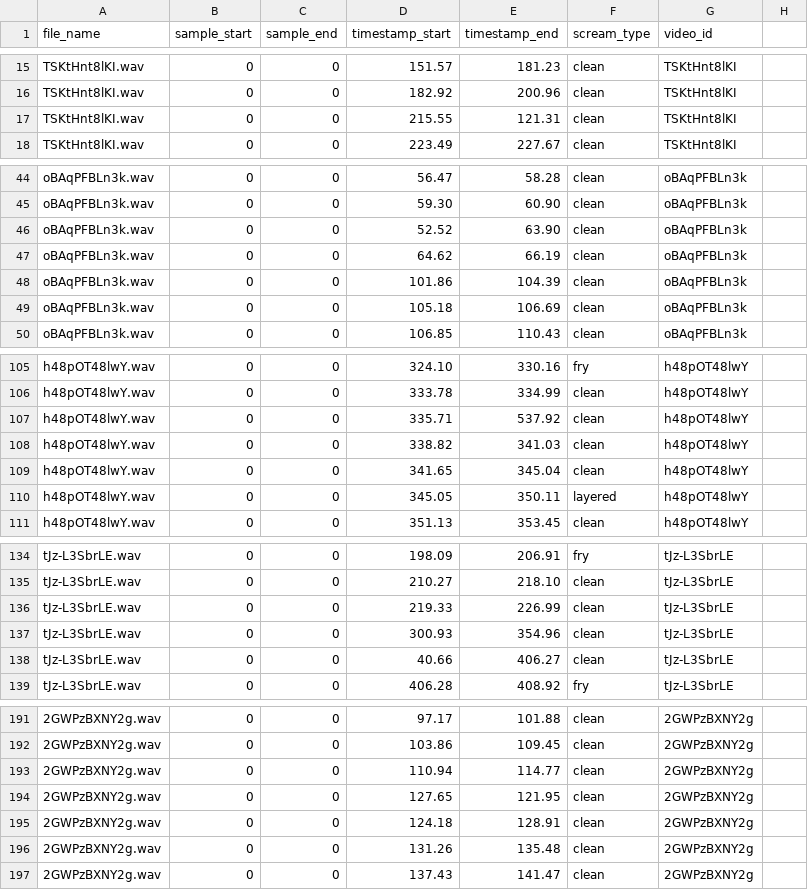
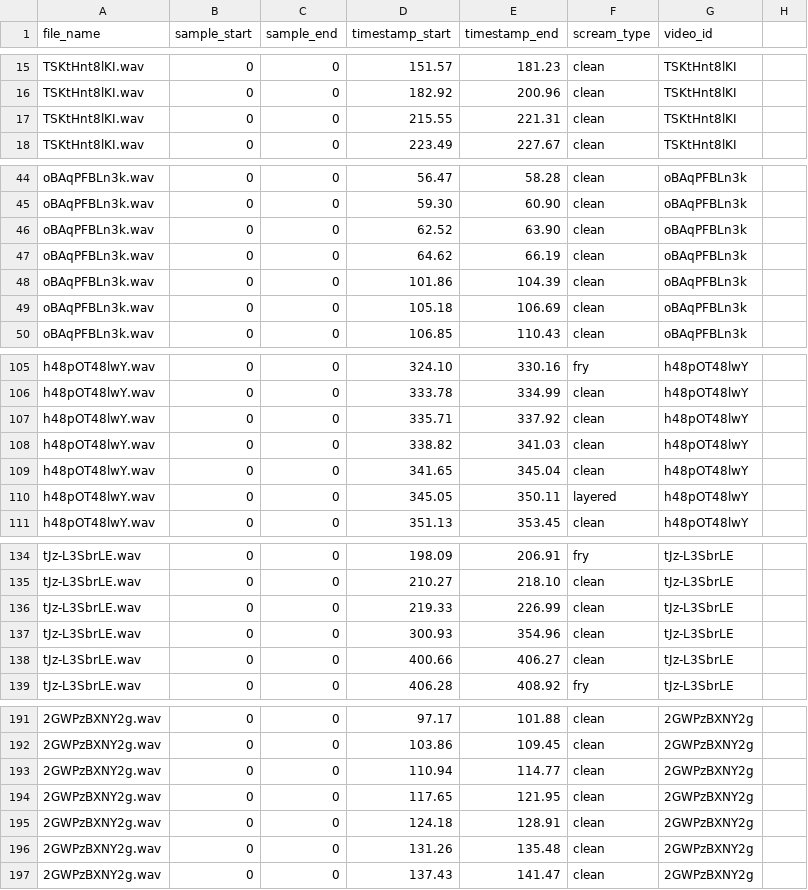
Before and after one commit to davidlinye/ScreamClassifier, a CSV file: resources/dataset/Annotations/final/annotations_api.csv, drawn as a sheet; only a part is shown, gaps mark what is left out; the diff covers the shown part only; the diff names each change by its address in the sheet, - before the commit and + after, or states it on an @@ line.

```diff
--- a/resources/dataset/Annotations/final/annotations_api.csv
+++ b/resources/dataset/Annotations/final/annotations_api.csv
-E17 (timestamp_end): 121.31
+E17 (timestamp_end): 221.31
-D46 (timestamp_start): 52.52
+D46 (timestamp_start): 62.52
-E107 (timestamp_end): 537.92
+E107 (timestamp_end): 337.92
-D138 (timestamp_start): 40.66
+D138 (timestamp_start): 400.66
-D194 (timestamp_start): 127.65
+D194 (timestamp_start): 117.65
```
Also changed, not shown: 18 edited cells elsewhere in this file, resources/dataset/lookup_api.csv, 1 other file.
